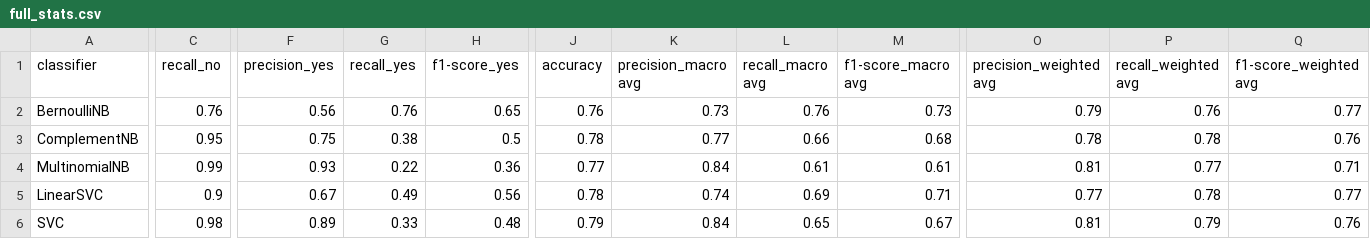
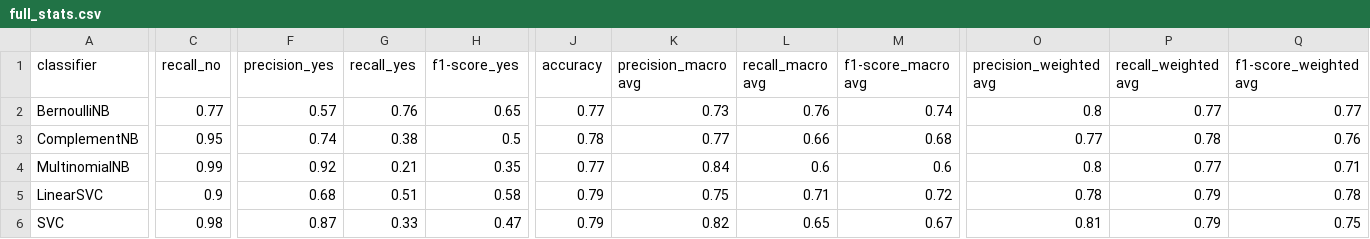
Before and after one commit to peppocola/DeClutter-Challenge-2020, a CSV file: reports/scores/full_stats.csv, drawn as a sheet; only a part is shown, gaps mark what is left out; the diff covers the shown part only; the diff names each change by its address in the sheet, - before the commit and + after, or states it on an @@ line.

```diff
--- a/reports/scores/full_stats.csv
+++ b/reports/scores/full_stats.csv
-C2 (recall_no): 0.76
+C2 (recall_no): 0.77
-F2 (precision_yes): 0.56
+F2 (precision_yes): 0.57
-J2 (accuracy): 0.76
+J2 (accuracy): 0.77
-M2 (f1-score_macro avg): 0.73
+M2 (f1-score_macro avg): 0.74
-O2 (precision_weighted avg): 0.79
+O2 (precision_weighted avg): 0.8
-P2 (recall_weighted avg): 0.76
+P2 (recall_weighted avg): 0.77
-F3 (precision_yes): 0.75
+F3 (precision_yes): 0.74
-O3 (precision_weighted avg): 0.78
+O3 (precision_weighted avg): 0.77
-F4 (precision_yes): 0.93
+F4 (precision_yes): 0.92
-G4 (recall_yes): 0.22
+G4 (recall_yes): 0.21
-H4 (f1-score_yes): 0.36
+H4 (f1-score_yes): 0.35
-L4 (recall_macro avg): 0.61
+L4 (recall_macro avg): 0.6
-M4 (f1-score_macro avg): 0.61
+M4 (f1-score_macro avg): 0.6
-O4 (precision_weighted avg): 0.81
+O4 (precision_weighted avg): 0.8
-F5 (precision_yes): 0.67
+F5 (precision_yes): 0.68
-G5 (recall_yes): 0.49
+G5 (recall_yes): 0.51
-H5 (f1-score_yes): 0.56
+H5 (f1-score_yes): 0.58
-J5 (accuracy): 0.78
+J5 (accuracy): 0.79
-K5 (precision_macro avg): 0.74
+K5 (precision_macro avg): 0.75
-L5 (recall_macro avg): 0.69
+L5 (recall_macro avg): 0.71
-M5 (f1-score_macro avg): 0.71
+M5 (f1-score_macro avg): 0.72
-O5 (precision_weighted avg): 0.77
+O5 (precision_weighted avg): 0.78
-P5 (recall_weighted avg): 0.78
+P5 (recall_weighted avg): 0.79
-Q5 (f1-score_weighted avg): 0.77
+Q5 (f1-score_weighted avg): 0.78
-F6 (precision_yes): 0.89
+F6 (precision_yes): 0.87
-H6 (f1-score_yes): 0.48
+H6 (f1-score_yes): 0.47
-K6 (precision_macro avg): 0.84
+K6 (precision_macro avg): 0.82
-Q6 (f1-score_weighted avg): 0.76
+Q6 (f1-score_weighted avg): 0.75
```
Also changed, not shown: 63 edited cells elsewhere in this file, reports/scores/BaggingClassifier.csv, reports/scores/ExtraTreesClassifier.csv, 26 other files.
